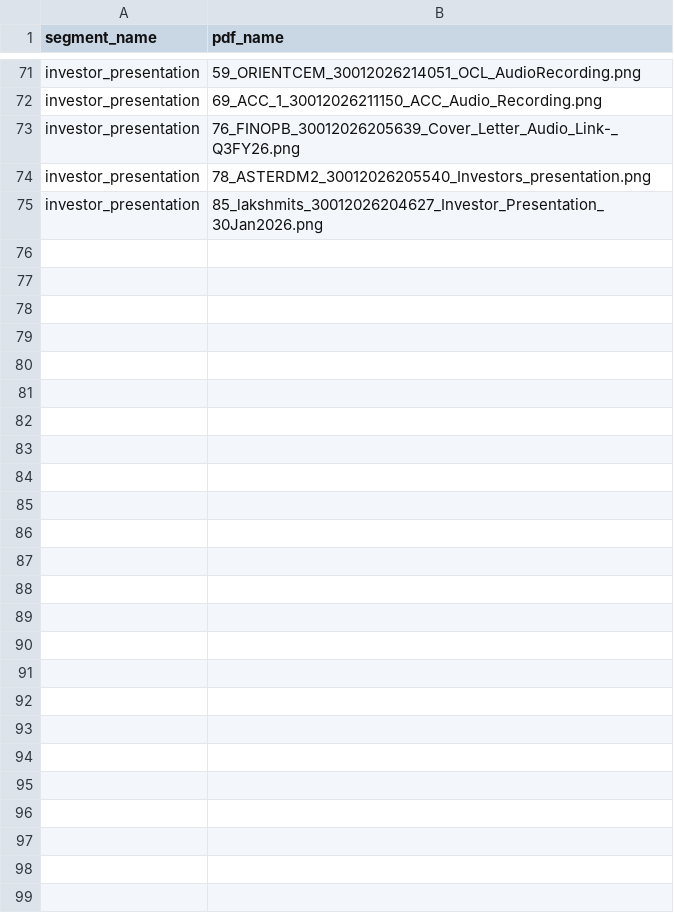
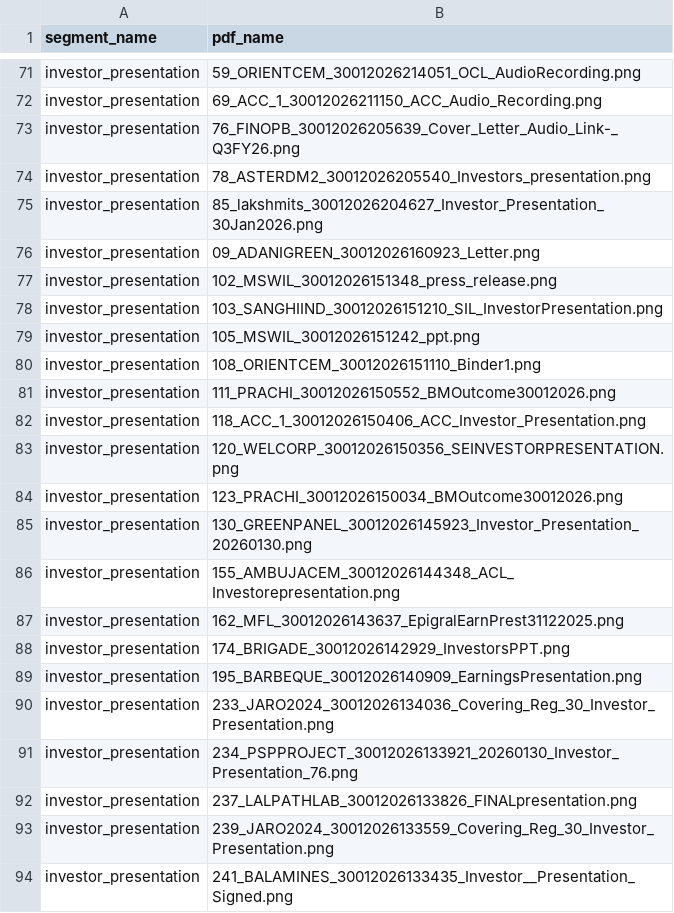
Before and after one commit to ambati-abhiraam/NIITHIPEAK, a CSV file: database/investor_presentation_unprocessed.csv, drawn as a sheet; only a part is shown, gaps mark what is left out; the diff covers the shown part only.

```diff
--- a/database/investor_presentation_unprocessed.csv
+++ b/database/investor_presentation_unprocessed.csv
@@ -75 +75,20 @@ investor_presentation,78_ASTERDM2_30012026205540_Investors_presentation.png
 investor_presentation,85_lakshmits_30012026204627_Investor_Presentation_30Jan2026.png
+investor_presentation,09_ADANIGREEN_30012026160923_Letter.png
+investor_presentation,102_MSWIL_30012026151348_press_release.png
+investor_presentation,103_SANGHIIND_30012026151210_SIL_InvestorPresentation.png
+investor_presentation,105_MSWIL_30012026151242_ppt.png
+investor_presentation,108_ORIENTCEM_30012026151110_Binder1.png
+investor_presentation,111_PRACHI_30012026150552_BMOutcome30012026.png
+investor_presentation,118_ACC_1_30012026150406_ACC_Investor_Presentation.png
+investor_presentation,120_WELCORP_30012026150356_SEINVESTORPRESENTATION.png
+investor_presentation,123_PRACHI_30012026150034_BMOutcome30012026.png
+investor_presentation,130_GREENPANEL_30012026145923_Investor_Presentation_20260130.png
+investor_presentation,155_AMBUJACEM_30012026144348_ACL_Investorepresentation.png
+investor_presentation,162_MFL_30012026143637_EpigralEarnPrest31122025.png
+investor_presentation,174_BRIGADE_30012026142929_InvestorsPPT.png
+investor_presentation,195_BARBEQUE_30012026140909_EarningsPresentation.png
+investor_presentation,233_JARO2024_30012026134036_Covering_Reg_30_Investor_Presentation.png
+investor_presentation,234_PSPPROJECT_30012026133921_20260130_Investor_Presentation_76.png
+investor_presentation,237_LALPATHLAB_30012026133826_FINALpresentation.png
+investor_presentation,239_JARO2024_30012026133559_Covering_Reg_30_Investor_Presentation.png
+investor_presentation,241_BALAMINES_30012026133435_Investor__Presentation_Signed.png
```
Also changed, not shown: 27 added rows elsewhere in this file, database/_unsegmented.csv, database/change_in_management_unprocessed.csv, 21 other files.
